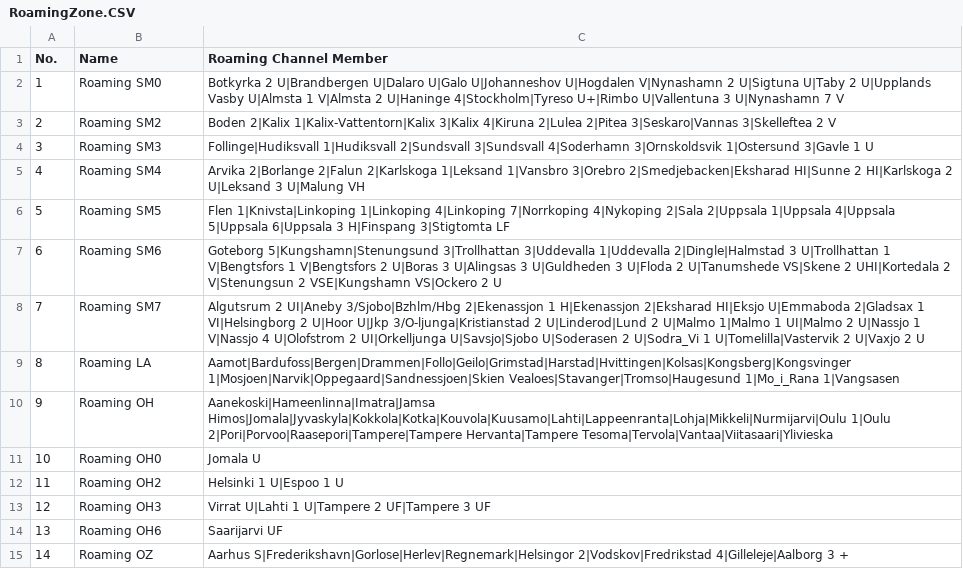
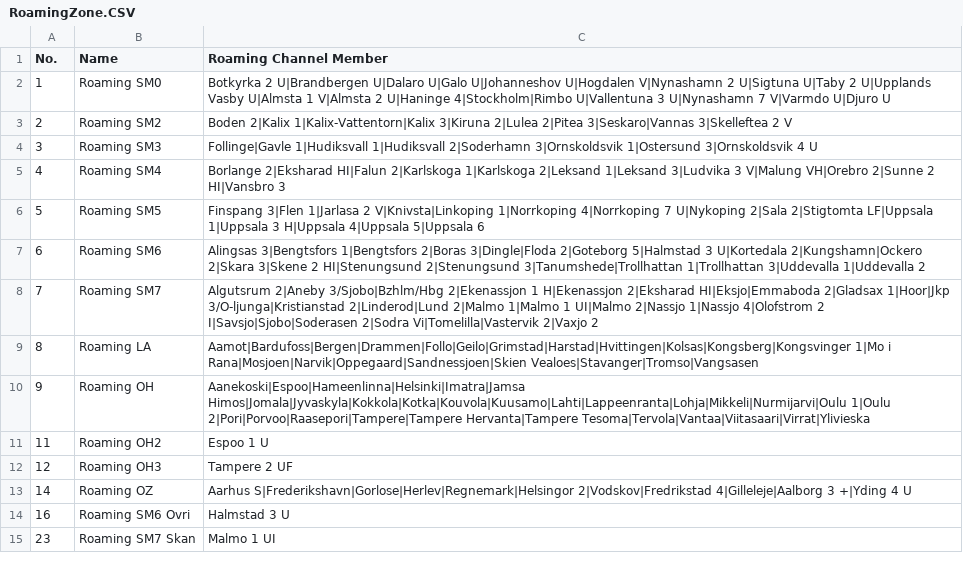
Before and after one commit to sm0rgm/at-d878uv, a CSV file: RoamingZone.CSV, drawn as a sheet.

```diff
--- a/RoamingZone.CSV
+++ b/RoamingZone.CSV
@@ -1,15 +1,15 @@
 "No.","Name","Roaming Channel Member",
-"1","Roaming SM0","Botkyrka 2 U|Brandbergen U|Dalaro U|Galo U|Johanneshov U|Hogdalen V|Nynashamn 2 U|Sigtuna U|Taby 2 U|Upplands Vasby U|Almsta 1 V|Almsta 2 U|Haninge 4|Stockholm|Tyreso U+|Rimbo U|Vallentuna 3 U|Nynashamn 7 V"
-"2","Roaming SM2","Boden 2|Kalix 1|Kalix-Vattentorn|Kalix 3|Kalix 4|Kiruna 2|Lulea 2|Pitea 3|Seskaro|Vannas 3|Skelleftea 2 V"
-"3","Roaming SM3","Follinge|Hudiksvall 1|Hudiksvall 2|Sundsvall 3|Sundsvall 4|Soderhamn 3|Ornskoldsvik 1|Ostersund 3|Gavle 1 U"
-"4","Roaming SM4","Arvika 2|Borlange 2|Falun 2|Karlskoga 1|Leksand 1|Vansbro 3|Orebro 2|Smedjebacken|Eksharad HI|Sunne 2 HI|Karlskoga 2 U|Leksand 3 U|Malung VH"
-"5","Roaming SM5","Flen 1|Knivsta|Linkoping 1|Linkoping 4|Linkoping 7|Norrkoping 4|Nykoping 2|Sala 2|Uppsala 1|Uppsala 4|Uppsala 5|Uppsala 6|Uppsala 3 H|Finspang 3|Stigtomta LF"
-"6","Roaming SM6","Goteborg 5|Kungshamn|Stenungsund 3|Trollhattan 3|Uddevalla 1|Uddevalla 2|Dingle|Halmstad 3 U|Trollhattan 1 V|Bengtsfors 1 V|Bengtsfors 2 U|Boras 3 U|Alingsas 3 U|Guldheden 3 U|Floda 2 U|Tanumshede VS|Skene 2 UHI|Kortedala 2 V|Stenungsun 2 VSE|Kungshamn VS|Ockero 2 U"
-"7","Roaming SM7","Algutsrum 2 UI|Aneby 3/Sjobo|Bzhlm/Hbg 2|Ekenassjon 1 H|Ekenassjon 2|Eksharad HI|Eksjo U|Emmaboda 2|Gladsax 1 VI|Helsingborg 2 U|Hoor U|Jkp 3/O-ljunga|Kristianstad 2 U|Linderod|Lund 2 U|Malmo 1|Malmo 1 UI|Malmo 2 U|Nassjo 1 V|Nassjo 4 U|Olofstrom 2 UI|Orkelljunga U|Savsjo|Sjobo U|Soderasen 2 U|Sodra_Vi 1 U|Tomelilla|Vastervik 2 U|Vaxjo 2 U"
-"8","Roaming LA","Aamot|Bardufoss|Bergen|Drammen|Follo|Geilo|Grimstad|Harstad|Hvittingen|Kolsas|Kongsberg|Kongsvinger 1|Mosjoen|Narvik|Oppegaard|Sandnessjoen|Skien Vealoes|Stavanger|Tromso|Haugesund 1|Mo_i_Rana 1|Vangsasen"
-"9","Roaming OH","Aanekoski|Hameenlinna|Imatra|Jamsa Himos|Jomala|Jyvaskyla|Kokkola|Kotka|Kouvola|Kuusamo|Lahti|Lappeenranta|Lohja|Mikkeli|Nurmijarvi|Oulu 1|Oulu 2|Pori|Porvoo|Raasepori|Tampere|Tampere Hervanta|Tampere Tesoma|Tervola|Vantaa|Viitasaari|Ylivieska"
-"10","Roaming OH0","Jomala U"
-"11","Roaming OH2","Helsinki 1 U|Espoo 1 U"
-"12","Roaming OH3","Virrat U|Lahti 1 U|Tampere 2 UF|Tampere 3 UF"
-"13","Roaming OH6","Saarijarvi UF"
-"14","Roaming OZ","Aarhus S|Frederikshavn|Gorlose|Herlev|Regnemark|Helsingor 2|Vodskov|Fredrikstad 4|Gilleleje|Aalborg 3 +"
+"1","Roaming SM0","Botkyrka 2 U|Brandbergen U|Dalaro U|Galo U|Johanneshov U|Hogdalen V|Nynashamn 2 U|Sigtuna U|Taby 2 U|Upplands Vasby U|Almsta 1 V|Almsta 2 U|Haninge 4|Stockholm|Rimbo U|Vallentuna 3 U|Nynashamn 7 V|Varmdo U|Djuro U"
+"2","Roaming SM2","Boden 2|Kalix 1|Kalix-Vattentorn|Kalix 3|Kiruna 2|Lulea 2|Pitea 3|Seskaro|Vannas 3|Skelleftea 2 V"
+"3","Roaming SM3","Follinge|Gavle 1|Hudiksvall 1|Hudiksvall 2|Soderhamn 3|Ornskoldsvik 1|Ostersund 3|Ornskoldsvik 4 U"
+"4","Roaming SM4","Borlange 2|Eksharad HI|Falun 2|Karlskoga 1|Karlskoga 2|Leksand 1|Leksand 3|Ludvika 3 V|Malung VH|Orebro 2|Sunne 2 HI|Vansbro 3"
+"5","Roaming SM5","Finspang 3|Flen 1|Jarlasa 2 V|Knivsta|Linkoping 1|Norrkoping 4|Norrkoping 7 U|Nykoping 2|Sala 2|Stigtomta LF|Uppsala 1|Uppsala 3 H|Uppsala 4|Uppsala 5|Uppsala 6"
+"6","Roaming SM6","Alingsas 3|Bengtsfors 1|Bengtsfors 2|Boras 3|Dingle|Floda 2|Goteborg 5|Halmstad 3 U|Kortedala 2|Kungshamn|Ockero 2|Skara 3|Skene 2 HI|Stenungsund 2|Stenungsund 3|Tanumshede|Trollhattan 1|Trollhattan 3|Uddevalla 1|Uddevalla 2"
+"7","Roaming SM7","Algutsrum 2|Aneby 3/Sjobo|Bzhlm/Hbg 2|Ekenassjon 1 H|Ekenassjon 2|Eksharad HI|Eksjo|Emmaboda 2|Gladsax 1|Hoor|Jkp 3/O-ljunga|Kristianstad 2|Linderod|Lund 2|Malmo 1|Malmo 1 UI|Malmo 2|Nassjo 1|Nassjo 4|Olofstrom 2 I|Savsjo|Sjobo|Soderasen 2|Sodra Vi|Tomelilla|Vastervik 2|Vaxjo 2"
+"8","Roaming LA","Aamot|Bardufoss|Bergen|Drammen|Follo|Geilo|Grimstad|Harstad|Hvittingen|Kolsas|Kongsberg|Kongsvinger 1|Mo i Rana|Mosjoen|Narvik|Oppegaard|Sandnessjoen|Skien Vealoes|Stavanger|Tromso|Vangsasen"
+"9","Roaming OH","Aanekoski|Espoo|Hameenlinna|Helsinki|Imatra|Jamsa Himos|Jomala|Jyvaskyla|Kokkola|Kotka|Kouvola|Kuusamo|Lahti|Lappeenranta|Lohja|Mikkeli|Nurmijarvi|Oulu 1|Oulu 2|Pori|Porvoo|Raasepori|Tampere|Tampere Hervanta|Tampere Tesoma|Tervola|Vantaa|Viitasaari|Virrat|Ylivieska"
+"11","Roaming OH2","Espoo 1 U"
+"12","Roaming OH3","Tampere 2 UF"
+"14","Roaming OZ","Aarhus S|Frederikshavn|Gorlose|Herlev|Regnemark|Helsingor 2|Vodskov|Fredrikstad 4|Gilleleje|Aalborg 3 +|Yding 4 U"
+"16","Roaming SM6 Ovri","Halmstad 3 U"
+"23","Roaming SM7 Skan","Malmo 1 UI"
```
Also changed, not shown: APRS.CSV, Channel.CSV, 4 other files.
